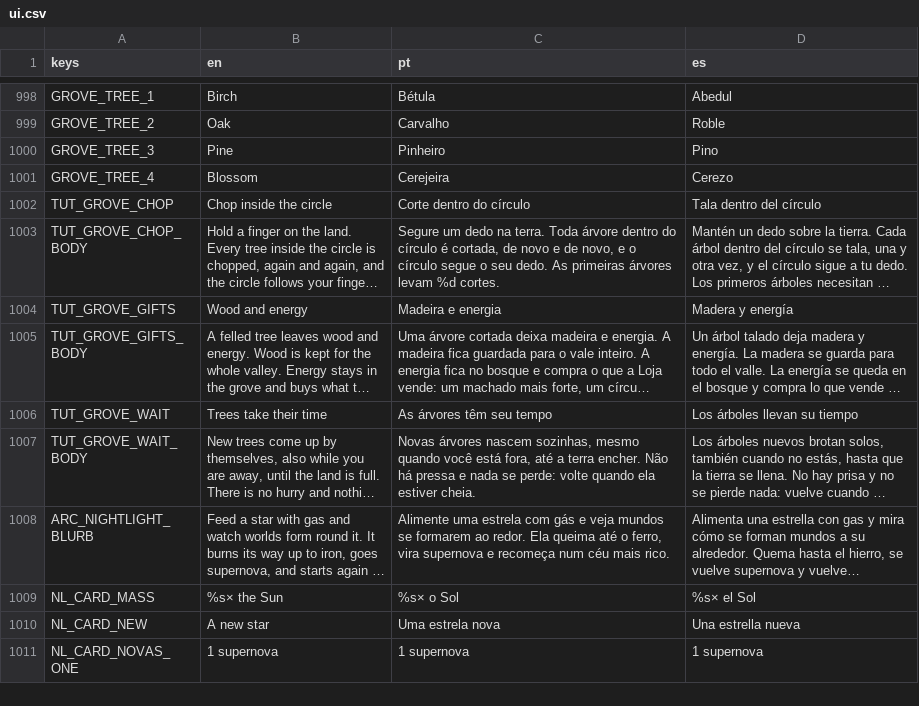
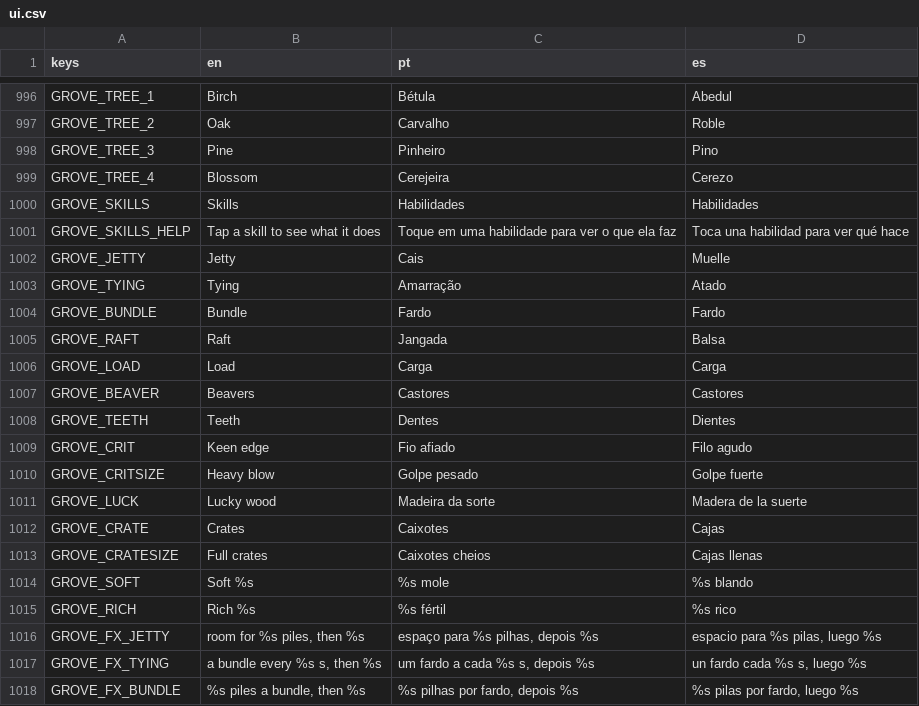
Before and after one commit to flavioriper/daily-games, a CSV file: locale/ui.csv, drawn as a sheet; only a part is shown, gaps mark what is left out; the shorter side is filled out with more unchanged rows; long unchanged cells end in …; the diff covers the shown part only; the diff names each change by its address in the sheet, - before the commit and + after, or states it on an @@ line.

Commit message:
feat(grove): the skills tree and a three-tile shop
The Skills card (valley/grove_tree.gd): the tree drawn as a tree on a field
that pans under a finger, a tap chooses a node, the foot card says what it
is and its sun bar buys. A second button beside Shop opens it, its badge
the nodes the energy reaches; the hint leaves the row. Sprout, Room and the
kinds are bought there; the shop keeps Axe, Reach and Swing on one row.
Pictures for every node (grove_art.gd), their names and lines in en, pt and
es, measured. The shot harness buys an Axe and opens the card.

```diff
--- a/locale/ui.csv
+++ b/locale/ui.csv
+row 1000: GROVE_SKILLS | Skills | Habilidades | Habilidades
+row 1001: GROVE_SKILLS_HELP | Tap a skill to see what it does | Toque em uma habilidade para ver o que ela faz | Toca una habilidad para ver qué hace
+row 1002: GROVE_JETTY | Jetty | Cais | Muelle
+row 1003: GROVE_TYING | Tying | Amarração | Atado
+row 1004: GROVE_BUNDLE | Bundle | Fardo | Fardo
+row 1005: GROVE_RAFT | Raft | Jangada | Balsa
+row 1006: GROVE_LOAD | Load | Carga | Carga
+row 1007: GROVE_BEAVER | Beavers | Castores | Castores
+row 1008: GROVE_TEETH | Teeth | Dentes | Dientes
+row 1009: GROVE_CRIT | Keen edge | Fio afiado | Filo agudo
+row 1010: GROVE_CRITSIZE | Heavy blow | Golpe pesado | Golpe fuerte
+row 1011: GROVE_LUCK | Lucky wood | Madeira da sorte | Madera de la suerte
+row 1012: GROVE_CRATE | Crates | Caixotes | Cajas
+row 1013: GROVE_CRATESIZE | Full crates | Caixotes cheios | Cajas llenas
+row 1014: GROVE_SOFT | Soft %s | %s mole | %s blando
+row 1015: GROVE_RICH | Rich %s | %s fértil | %s rico
+row 1016: GROVE_FX_JETTY | room for %s piles, then %s | espaço para %s pilhas, depois %s | espacio para %s pilas, luego %s
+row 1017: GROVE_FX_TYING | a bundle every %s s, then %s | um fardo a cada %s s, depois %s | un fardo cada %s s, luego %s
+row 1018: GROVE_FX_BUNDLE | %s piles a bundle, then %s | %s pilhas por fardo, depois %s | %s pilas por fardo, luego %s
```
Also changed, not shown: 12 added rows, 2 removed rows and 6 edited cells elsewhere in this file, 5 other files.
